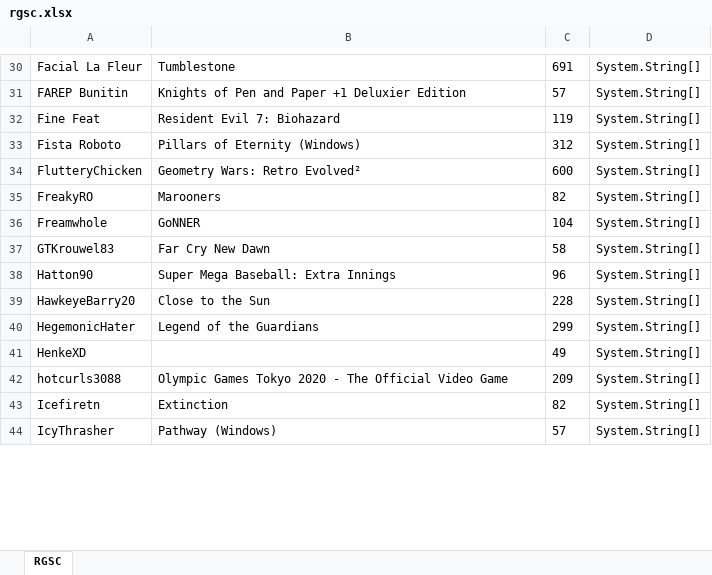
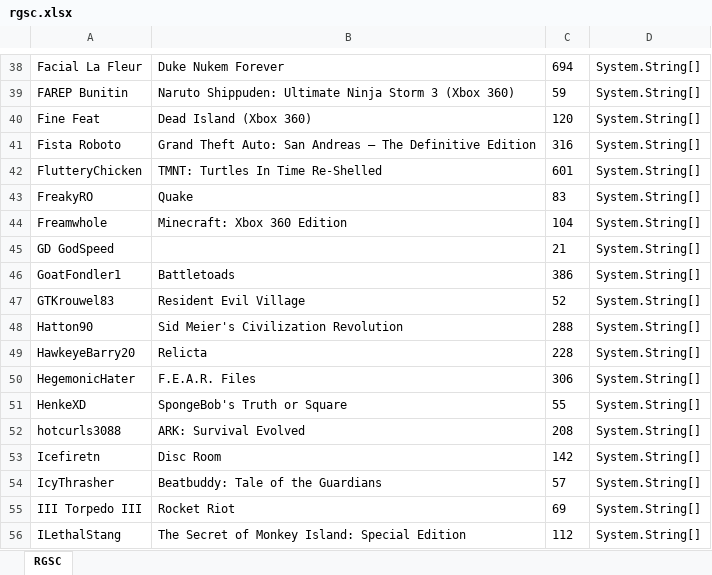
Before and after one commit to AndrewSGould/bettercompletionsmatter, an Excel workbook: TavisApi/rgsc.xlsx, sheet RGSC, drawn as a sheet; only a part is shown, gaps mark what is left out; values as stored, in another font and other column widths than the file's, no borders; addresses are those after the commit; the diff covers the shown part only; the diff names each change by its address in the sheet, - before the commit and + after, or states it on an @@ line.

```diff
--- a/TavisApi/rgsc.xlsx (sheet RGSC)
+++ b/TavisApi/rgsc.xlsx (sheet RGSC)
-B38: Tumblestone
+B38: Duke Nukem Forever
-C38: 691
+C38: 694
-B39: Knights of Pen and Paper +1 Deluxier Edition
+B39: Naruto Shippuden: Ultimate Ninja Storm 3 (Xbox 360)
-C39: 57
+C39: 59
-B40: Resident Evil 7: Biohazard
+B40: Dead Island (Xbox 360)
-C40: 119
+C40: 120
-B41: Pillars of Eternity (Windows)
+B41: Grand Theft Auto: San Andreas – The Definitive Edition
-C41: 312
+C41: 316
-B42: Geometry Wars: Retro Evolved²
+B42: TMNT: Turtles In Time Re-Shelled
-C42: 600
+C42: 601
-B43: Marooners
+B43: Quake
-C43: 82
+C43: 83
-B44: GoNNER
+B44: Minecraft: Xbox 360 Edition
+row 45: GD GodSpeed |  | 21 | System.String[]
+row 46: GoatFondler1 | Battletoads | 386 | System.String[]
-B47: Far Cry New Dawn
+B47: Resident Evil Village
-C47: 58
+C47: 52
-B48: Super Mega Baseball: Extra Innings
+B48: Sid Meier's Civilization Revolution
-C48: 96
+C48: 288
-B49: Close to the Sun
+B49: Relicta
-B50: Legend of the Guardians
+B50: F.E.A.R. Files
-C50: 299
+C50: 306
-B51: (empty)
+B51: SpongeBob's Truth or Square
-C51: 49
+C51: 55
-B52: Olympic Games Tokyo 2020 - The Official Video Game
+B52: ARK: Survival Evolved
-C52: 209
+C52: 208
-B53: Extinction
+B53: Disc Room
-C53: 82
+C53: 142
-B54: Pathway (Windows)
+B54: Beatbuddy: Tale of the Guardians
+row 55: III Torpedo III | Rocket Riot | 69 | System.String[]
+row 56: ILethalStang | The Secret of Monkey Island: Special Edition | 112 | System.String[]
```
Also changed, not shown: 34 added rows and 167 edited cells elsewhere in this sheet, 19 other files.
